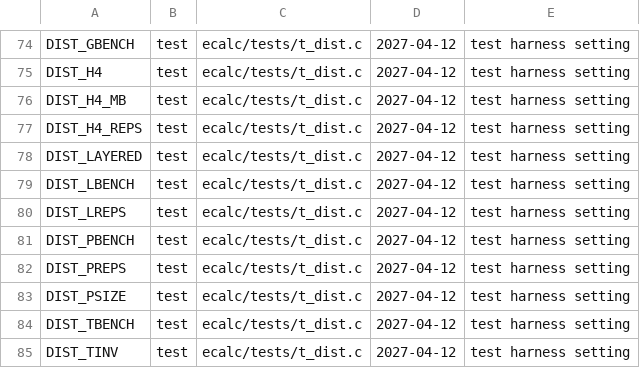
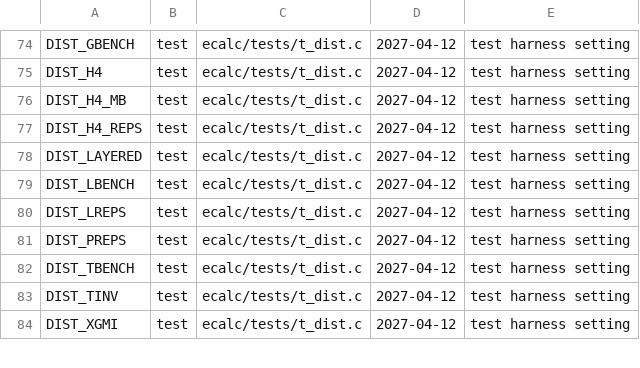
Before and after one commit to cecoppola/ntt, a TSV file: ecalc/switches_review.tsv, drawn as a sheet; only a part is shown, gaps mark what is left out; the shorter side is filled out with more unchanged rows.

```diff
--- a/ecalc/switches_review.tsv
+++ b/ecalc/switches_review.tsv
@@ -80,5 +80,3 @@ DIST_LBENCH	test	ecalc/tests/t_dist.c	2027-04-12	test harness setting
 DIST_LREPS	test	ecalc/tests/t_dist.c	2027-04-12	test harness setting
-DIST_PBENCH	test	ecalc/tests/t_dist.c	2027-04-12	test harness setting
 DIST_PREPS	test	ecalc/tests/t_dist.c	2027-04-12	test harness setting
-DIST_PSIZE	test	ecalc/tests/t_dist.c	2027-04-12	test harness setting
 DIST_TBENCH	test	ecalc/tests/t_dist.c	2027-04-12	test harness setting
```
Also changed, not shown: ecalc/switches.tsv, 5 other files.
